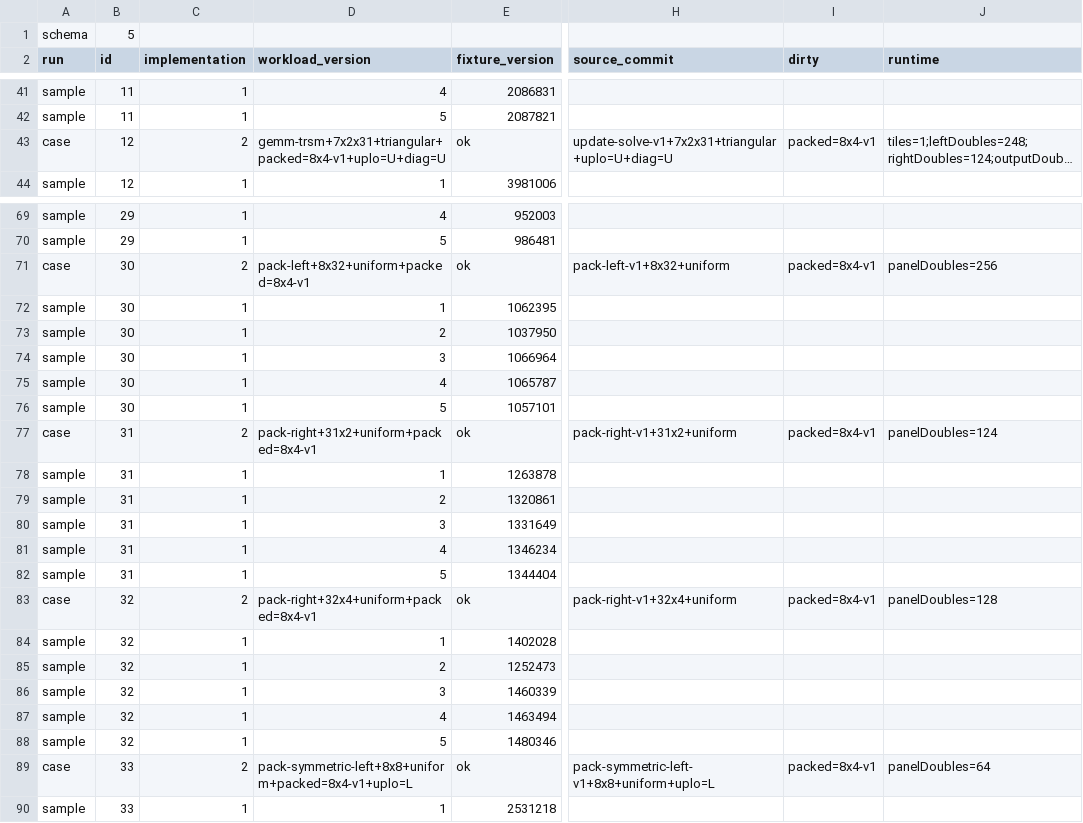
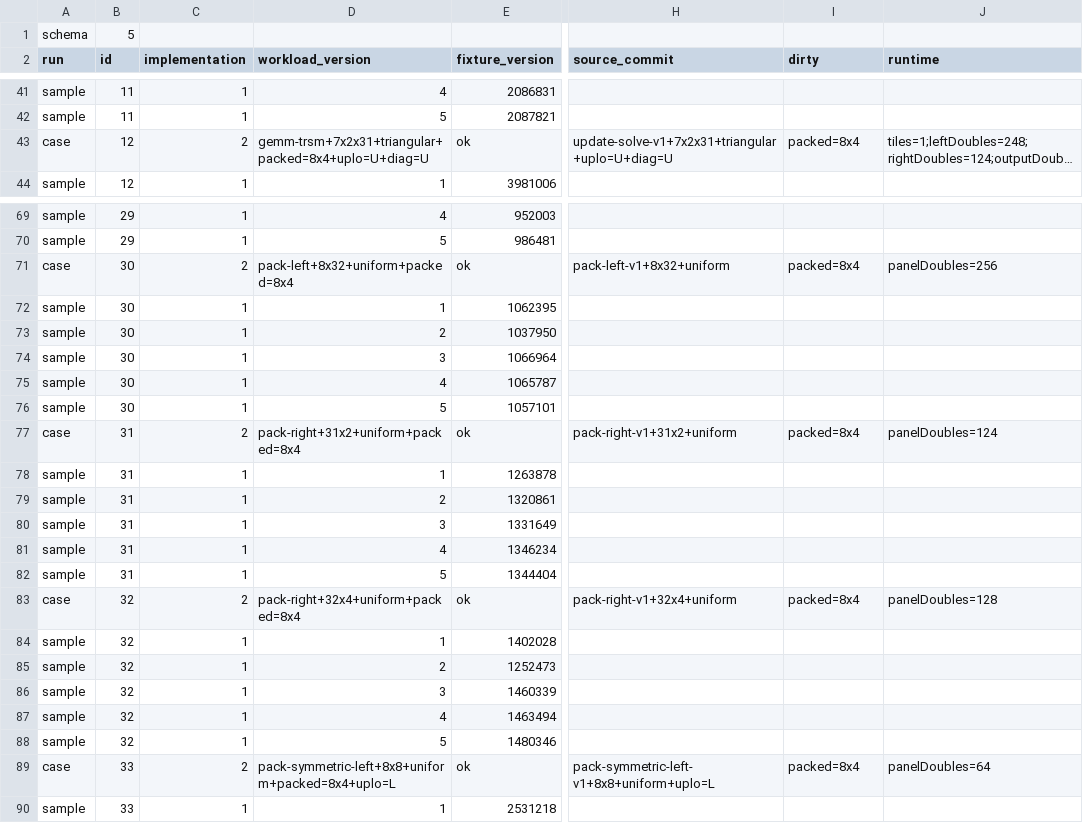
Before and after one commit to Eignex/koblas, a CSV file: koblas-bench/reports/f342c3192a41a07cf0454d7d4d5324f8289cc01329bcc9c990b986dcdd2f5922/20260911T155812Z-50f1356ff734/jvm-simd.csv, drawn as a sheet; only a part is shown, gaps mark what is left out; long unchanged cells end in …; the diff covers the shown part only; the diff names each change by its address in the sheet, - before the commit and + after, or states it on an @@ line.

```diff
--- a/koblas-bench/reports/f342c3192a41a07cf0454d7d4d5324f8289cc01329bcc9c990b986dcdd2f5922/20260911T155812Z-50f1356ff734/jvm-simd.csv
+++ b/koblas-bench/reports/f342c3192a41a07cf0454d7d4d5324f8289cc01329bcc9c990b986dcdd2f5922/20260911T155812Z-50f1356ff734/jvm-simd.csv
-D43 (workload_version): gemm-trsm+7x2x31+triangular+packed=8x4-v1+uplo=U+diag=U
+D43 (workload_version): gemm-trsm+7x2x31+triangular+packed=8x4+uplo=U+diag=U
-I43 (dirty): packed=8x4-v1
+I43 (dirty): packed=8x4
-D71 (workload_version): pack-left+8x32+uniform+packed=8x4-v1
+D71 (workload_version): pack-left+8x32+uniform+packed=8x4
-I71 (dirty): packed=8x4-v1
+I71 (dirty): packed=8x4
-D77 (workload_version): pack-right+31x2+uniform+packed=8x4-v1
+D77 (workload_version): pack-right+31x2+uniform+packed=8x4
-I77 (dirty): packed=8x4-v1
+I77 (dirty): packed=8x4
-D83 (workload_version): pack-right+32x4+uniform+packed=8x4-v1
+D83 (workload_version): pack-right+32x4+uniform+packed=8x4
-I83 (dirty): packed=8x4-v1
+I83 (dirty): packed=8x4
-D89 (workload_version): pack-symmetric-left+8x8+uniform+packed=8x4-v1+uplo=L
+D89 (workload_version): pack-symmetric-left+8x8+uniform+packed=8x4+uplo=L
-I89 (dirty): packed=8x4-v1
+I89 (dirty): packed=8x4
```
Also changed, not shown: 94 edited cells elsewhere in this file, koblas-bench/example.csv, koblas-bench/reports/f342c3192a41a07cf0454d7d4d5324f8289cc01329bcc9c990b986dcdd2f5922/20260911T155812Z-50f1356ff734/jvm-c.csv, 14 other files.
